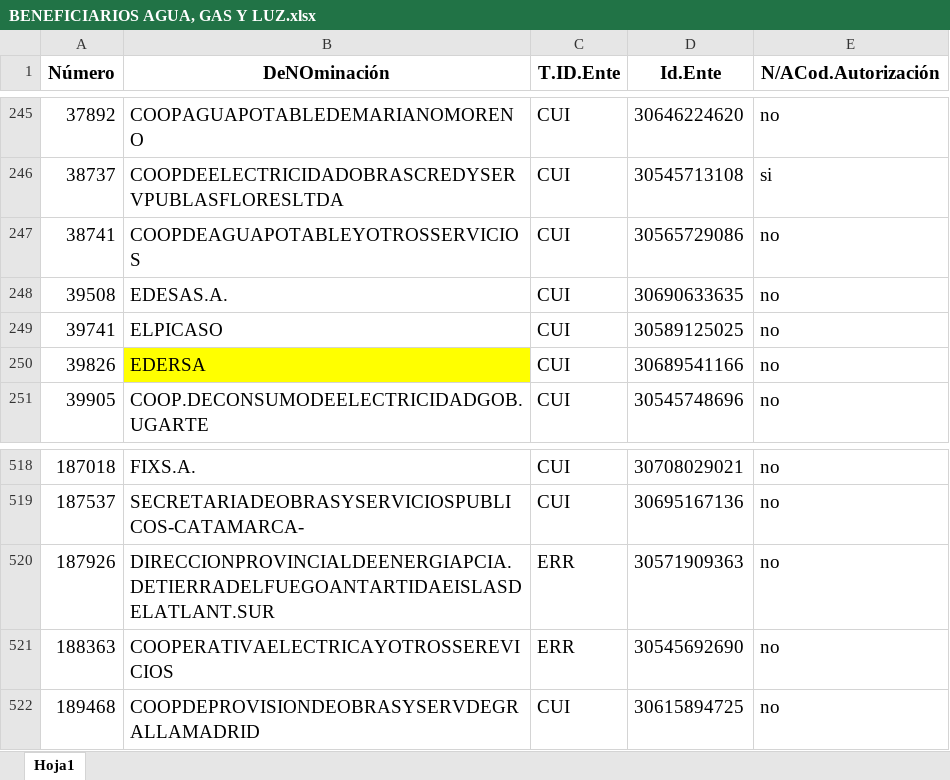
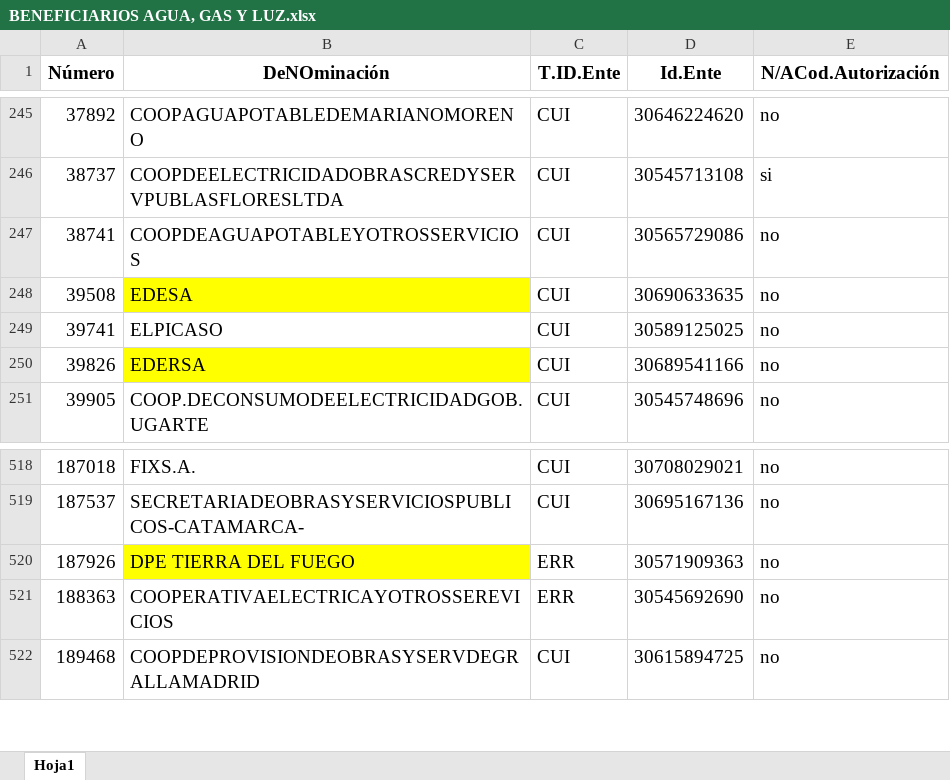
Before and after one commit to Ozhammar/Programa-Servicios-Basicos, an Excel workbook: Control de Facturas/Assets/Plantillas/BENEFICIARIOS AGUA, GAS Y LUZ.xlsx, sheet Hoja1, drawn as a sheet; only a part is shown, gaps mark what is left out; values as stored, in another font and other column widths than the file's, no borders; the diff names each change by its address in the sheet, - before the commit and + after, or states it on an @@ line.

Commit message:
--IMPLEMENTACION DE LOGICA DE NEGOCIO PARA LA EMPRESA DPE TIERRA DEL FUEGO - DIRECCION PROVINCIAL DE ENERGIA DE LA PROVINCIA DE TIERRA DEL FUEGO, ANTARTIDA E ISLAS DEL ATLANTICO SUR

```diff
--- a/Control de Facturas/Assets/Plantillas/BENEFICIARIOS AGUA, GAS Y LUZ.xlsx (sheet Hoja1)
+++ b/Control de Facturas/Assets/Plantillas/BENEFICIARIOS AGUA, GAS Y LUZ.xlsx (sheet Hoja1)
-B248 (DeNOminación): EDESAS.A.
+B248 (DeNOminación): EDESA
-B248 fill: none
+B248 fill: #FFFF00
-B520 (DeNOminación): DIRECCIONPROVINCIALDEENERGIAPCIA.DETIERRADELFUEGOANTARTIDAEISLASDELATLANT.SUR
+B520 (DeNOminación): DPE TIERRA DEL FUEGO
-B520 fill: none
+B520 fill: #FFFF00
```
Also changed, not shown: 5 other files.
